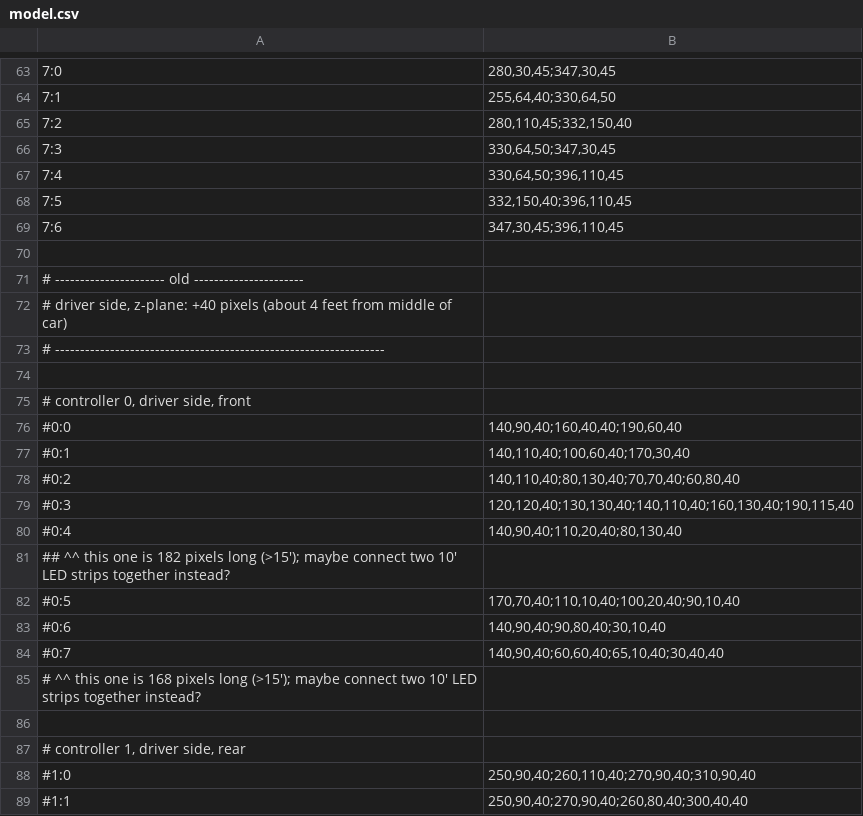
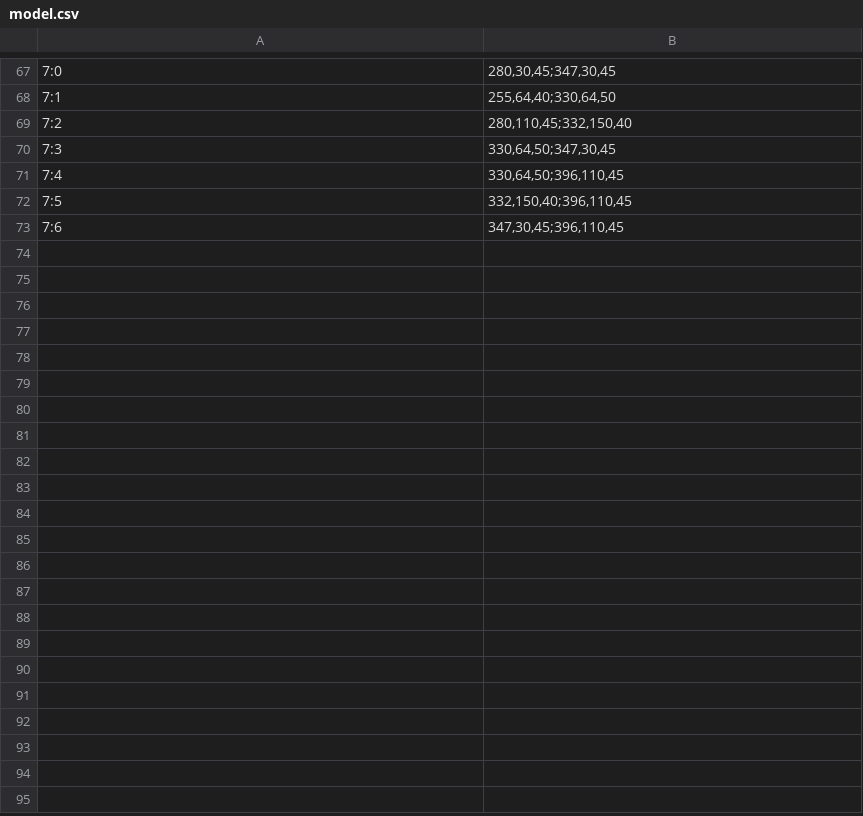
Before and after one commit to mbacarella/kindredspirit, a CSV file: model.csv, drawn as a sheet; only a part is shown, gaps mark what is left out; the diff covers the shown part only.

```diff
--- a/model.csv
+++ b/model.csv
@@ -69,21 +73 @@
 7:6|347,30,45;396,110,45
-
-# ---------------------- old ----------------------
-# driver side, z-plane: +40 pixels (about 4 feet from middle of car)
-# ------------------------------------------------------------------
-
-# controller 0, driver side, front
-#0:0|140,90,40;160,40,40;190,60,40
-#0:1|140,110,40;100,60,40;170,30,40
-#0:2|140,110,40;80,130,40;70,70,40;60,80,40
-#0:3|120,120,40;130,130,40;140,110,40;160,130,40;190,115,40
-#0:4|140,90,40;110,20,40;80,130,40
-## ^^ this one is 182 pixels long (>15'); maybe connect two 10' LED strips together instead?
-#0:5|170,70,40;110,10,40;100,20,40;90,10,40
-#0:6|140,90,40;90,80,40;30,10,40
-#0:7|140,90,40;60,60,40;65,10,40;30,40,40
-# ^^ this one is 168 pixels long (>15'); maybe connect two 10' LED strips together instead?
-
-# controller 1, driver side, rear
-#1:0|250,90,40;260,110,40;270,90,40;310,90,40
-#1:1|250,90,40;270,90,40;260,80,40;300,40,40
```
Also changed, not shown: 4 added rows and 48 removed rows elsewhere in this file.
